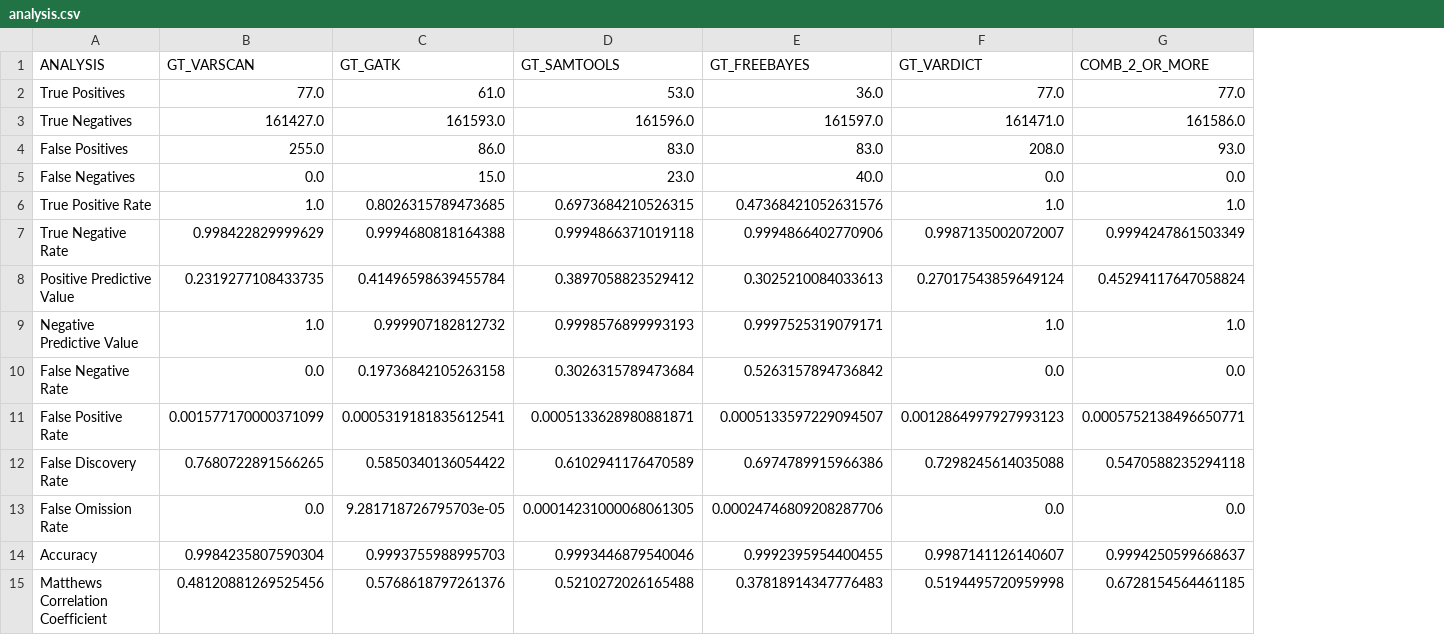
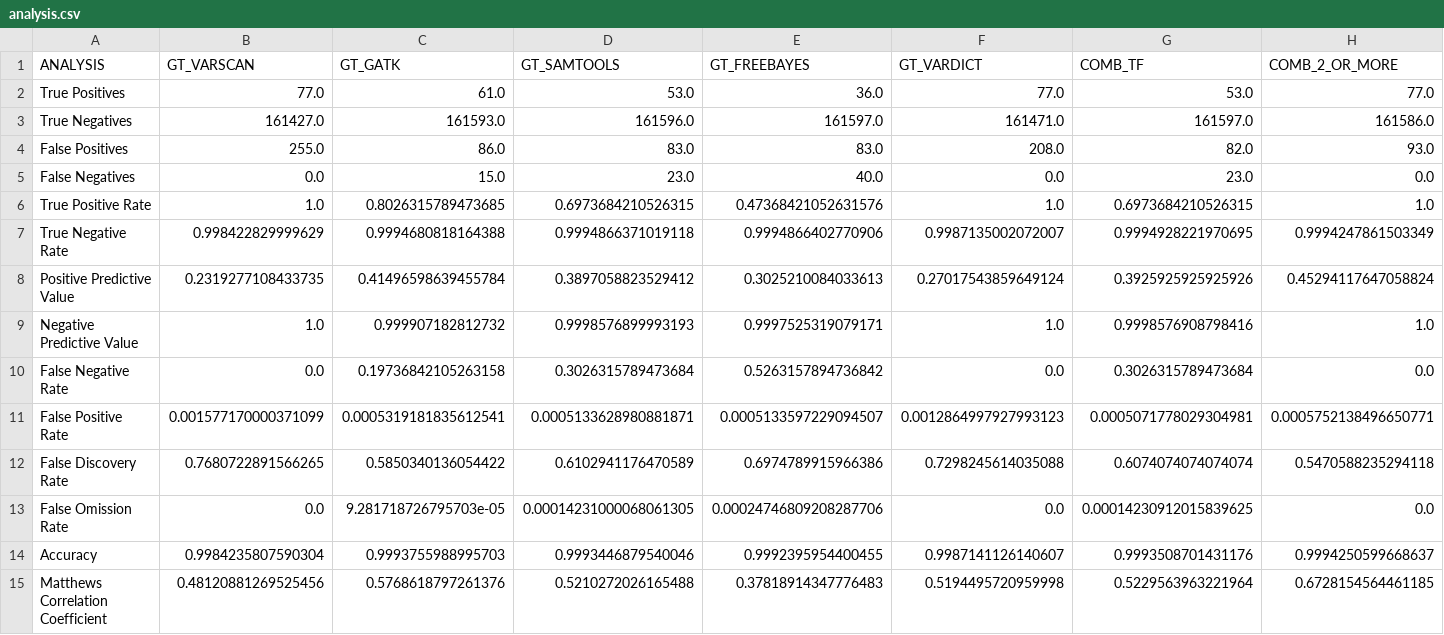
Before and after one commit to lod2000/exome-qc, a CSV file: data/analysis.csv, drawn as a sheet; the diff names each change by its address in the sheet, - before the commit and + after, or states it on an @@ line.

```diff
--- a/data/analysis.csv
+++ b/data/analysis.csv
+column G (COMB_TF), rows 2-15: 53.0 | 161597.0 | 82.0 | 23.0 | 0.6973684210526315 | 0.9994928221970695 | 0.3925925925925926 | 0.9998576908798416 | 0.3026315789473684 | 0.0005071778029304981 | 0.6074074074074074 | 0.00014230912015839625 | 0.9993508701431176 | 0.5229563963221964
```
Also changed, not shown: 3 other files.
